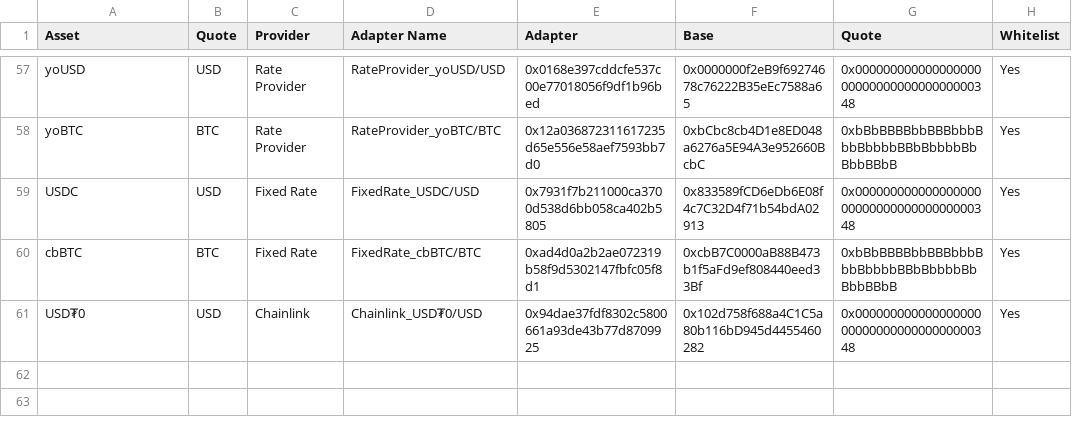
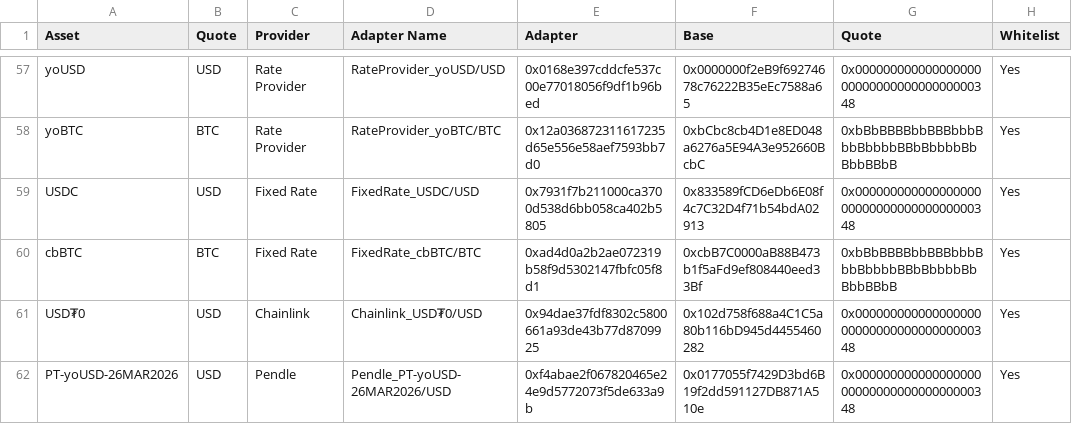
Before and after one commit to euler-xyz/euler-interfaces, a CSV file: addresses/8453/OracleAdaptersAddresses.csv, drawn as a sheet; only a part is shown, gaps mark what is left out; the diff names each change by its address in the sheet, - before the commit and + after, or states it on an @@ line.

Commit message:
feat: new adapter

```diff
--- a/addresses/8453/OracleAdaptersAddresses.csv
+++ b/addresses/8453/OracleAdaptersAddresses.csv
+row 62: PT-yoUSD-26MAR2026 | USD | Pendle | Pendle_PT-yoUSD-26MAR2026/USD | 0xf4abae2f067820465e24e9d5772073f5de633a9b | 0x0177055f7429D3bd6B19f2dd591127DB871A510e | 0x0000000000000000000000000000000000000348 | Yes
```
